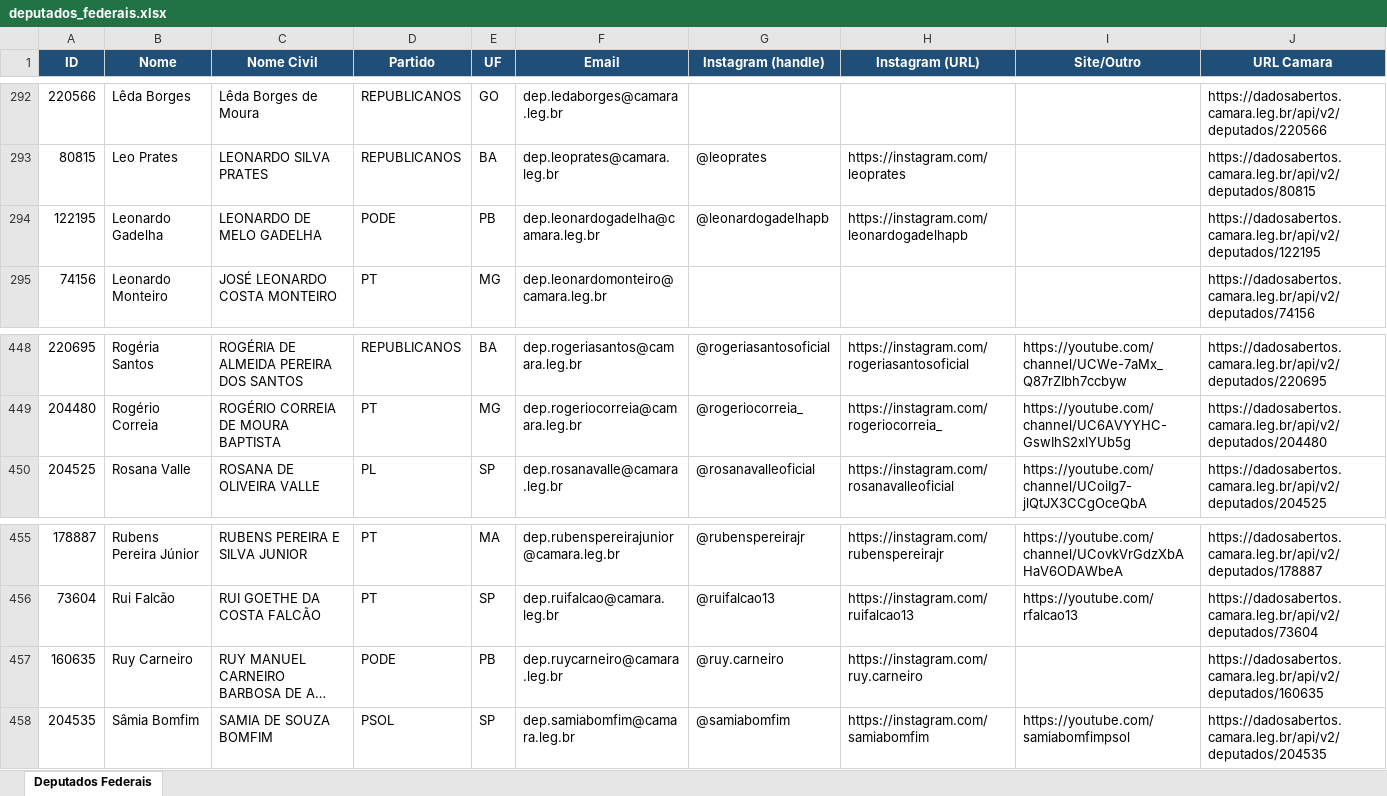
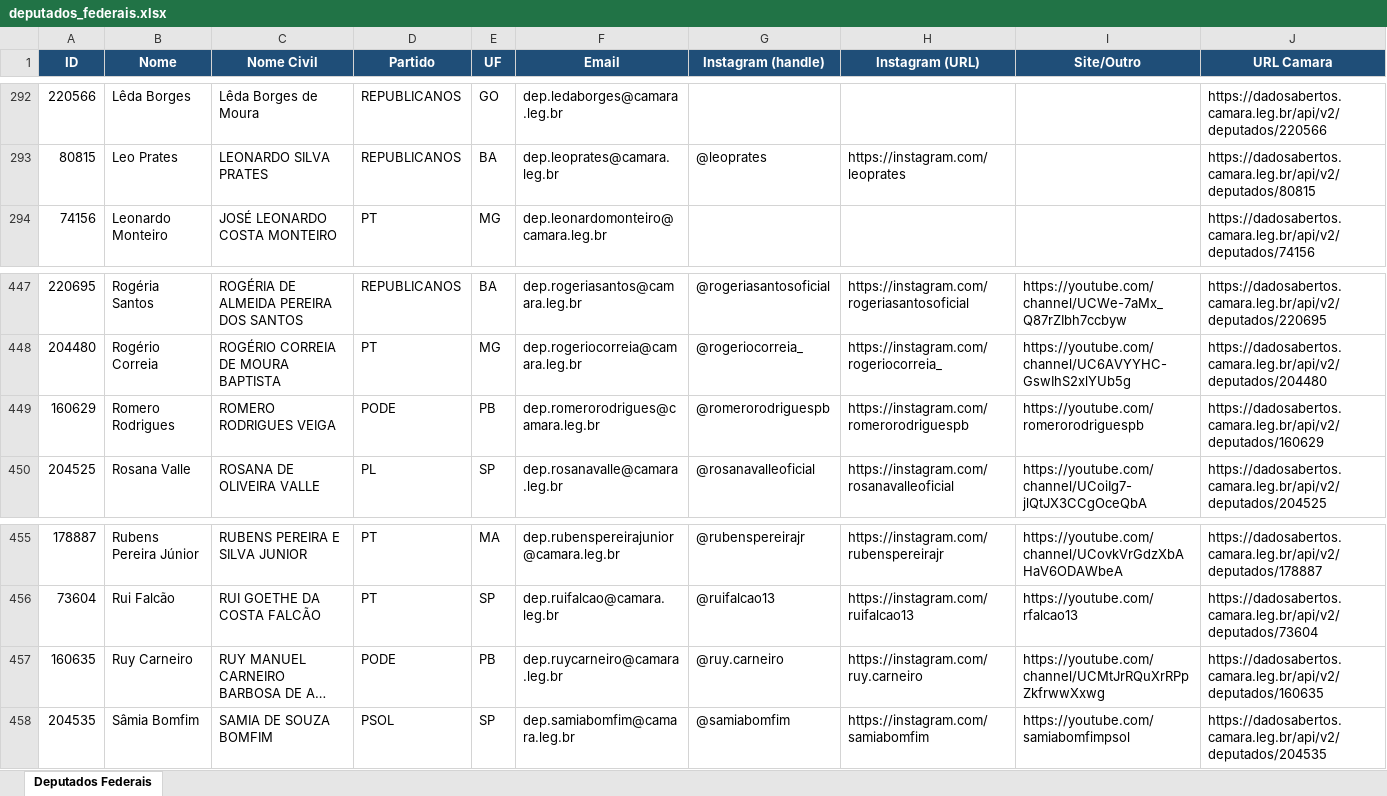
Before and after one commit to philipeassessoria-lgtm/monitor-deputados, an Excel workbook: deputados_federais.xlsx, sheet Deputados Federais, drawn as a sheet; only a part is shown, gaps mark what is left out; long unchanged cells end in …; values as stored, in another font and other column widths than the file's, no borders; removed rows and columns are numbered as before the commit, all else as after; the diff names each change by its address in the sheet, - before the commit and + after, or states it on an @@ line.

```diff
--- a/deputados_federais.xlsx (sheet Deputados Federais)
+++ b/deputados_federais.xlsx (sheet Deputados Federais)
-row 294: 122195 | Leonardo Gadelha | LEONARDO DE MELO GADELHA | PODE | PB | dep.leonardogadelha@camara.leg.br | @leonardogadelhapb | https://instagram.com/leonardogadelhapb |  | https://dadosabertos.camara.leg.br/api/v2/deputados/122195
+row 449: 160629 | Romero Rodrigues | ROMERO RODRIGUES VEIGA | PODE | PB | dep.romerorodrigues@camara.leg.br | @romerorodriguespb | https://instagram.com/romerorodriguespb | https://youtube.com/romerorodriguespb | https://dadosabertos.camara.leg.br/api/v2/deputados/160629
-I457 (Site/Outro): (empty)
+I457 (Site/Outro): https://youtube.com/channel/UCMtJrRQuXrRPpZkfrwwXxwg
```
Also changed, not shown: deputados_estaduais.xlsx, 1 other file.
